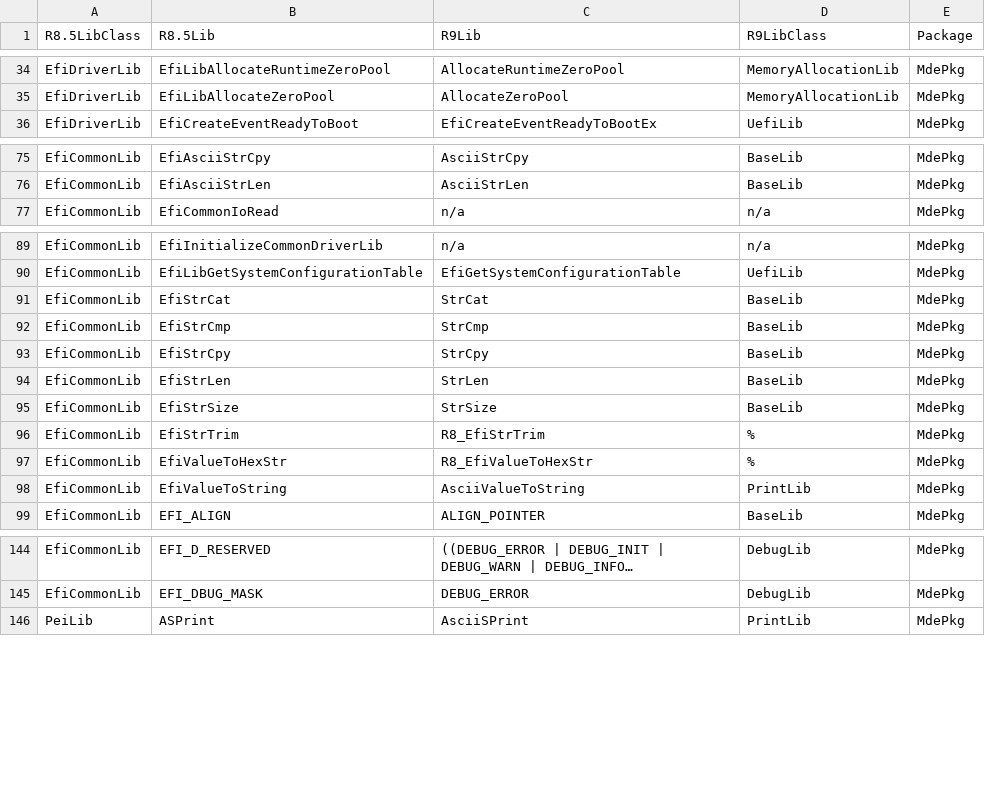
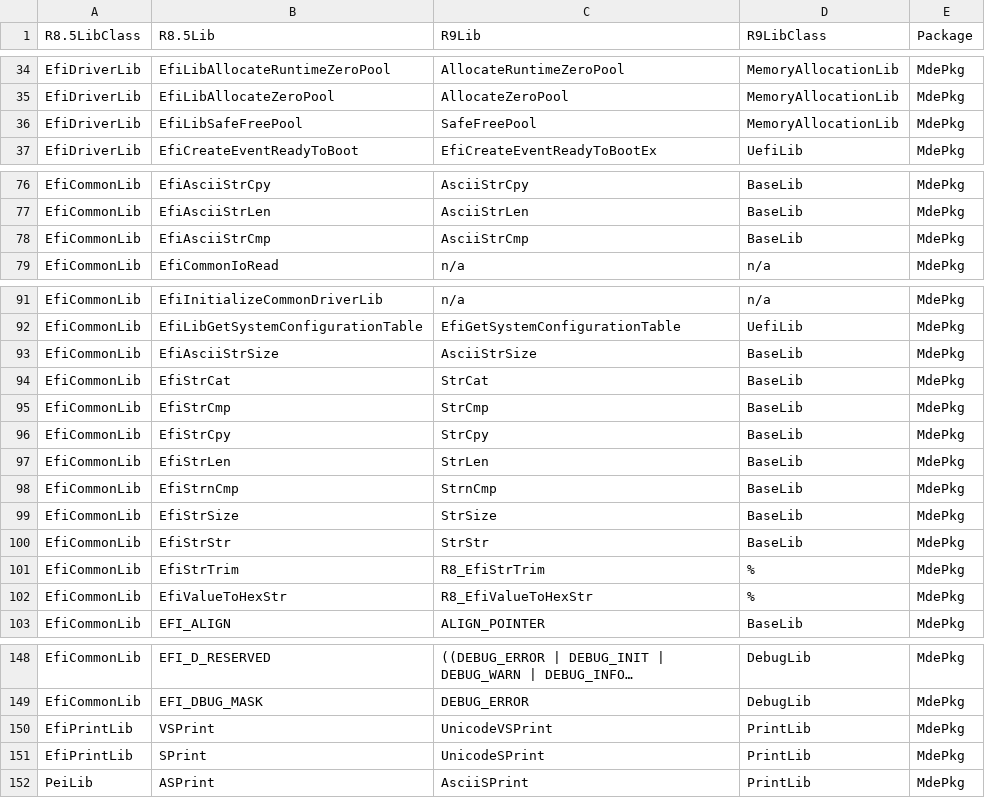
Before and after one commit to mcb30/edk2, a CSV file: edk2/Tools/Conf/Migration/Library.csv, drawn as a sheet; only a part is shown, gaps mark what is left out; long unchanged cells end in …; removed rows and columns are numbered as before the commit, all else as after; the diff names each change by its address in the sheet, - before the commit and + after, or states it on an @@ line.

```diff
--- a/edk2/Tools/Conf/Migration/Library.csv
+++ b/edk2/Tools/Conf/Migration/Library.csv
+row 36: EfiDriverLib | EfiLibSafeFreePool | SafeFreePool | MemoryAllocationLib | MdePkg
+row 78: EfiCommonLib | EfiAsciiStrCmp | AsciiStrCmp | BaseLib | MdePkg
+row 93: EfiCommonLib | EfiAsciiStrSize | AsciiStrSize | BaseLib | MdePkg
+row 98: EfiCommonLib | EfiStrnCmp | StrnCmp | BaseLib | MdePkg
+row 100: EfiCommonLib | EfiStrStr | StrStr | BaseLib | MdePkg
-row 98: EfiCommonLib | EfiValueToString | AsciiValueToString | PrintLib | MdePkg
+row 150: EfiPrintLib | VSPrint | UnicodeVSPrint | PrintLib | MdePkg
+row 151: EfiPrintLib | SPrint | UnicodeSPrint | PrintLib | MdePkg
```
Also changed, not shown: edk2/Tools/Conf/Migration/Guid.csv, edk2/Tools/Conf/Migration/Macro.csv, 2 other files.
